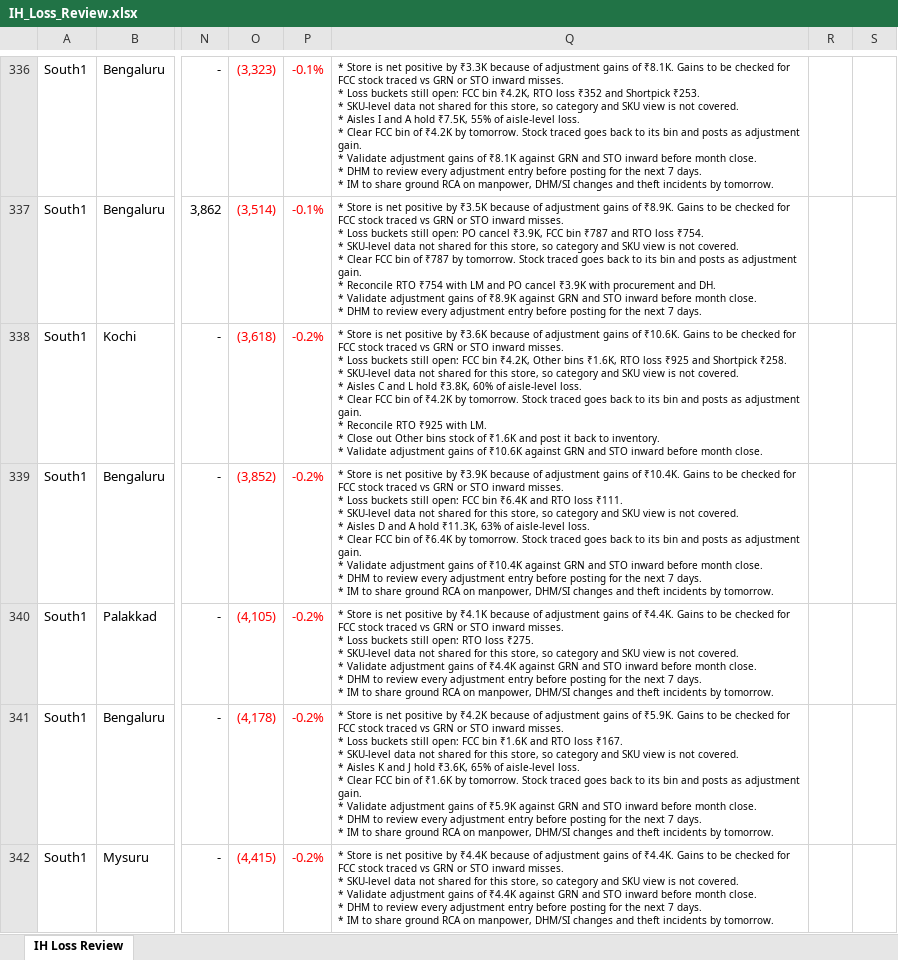
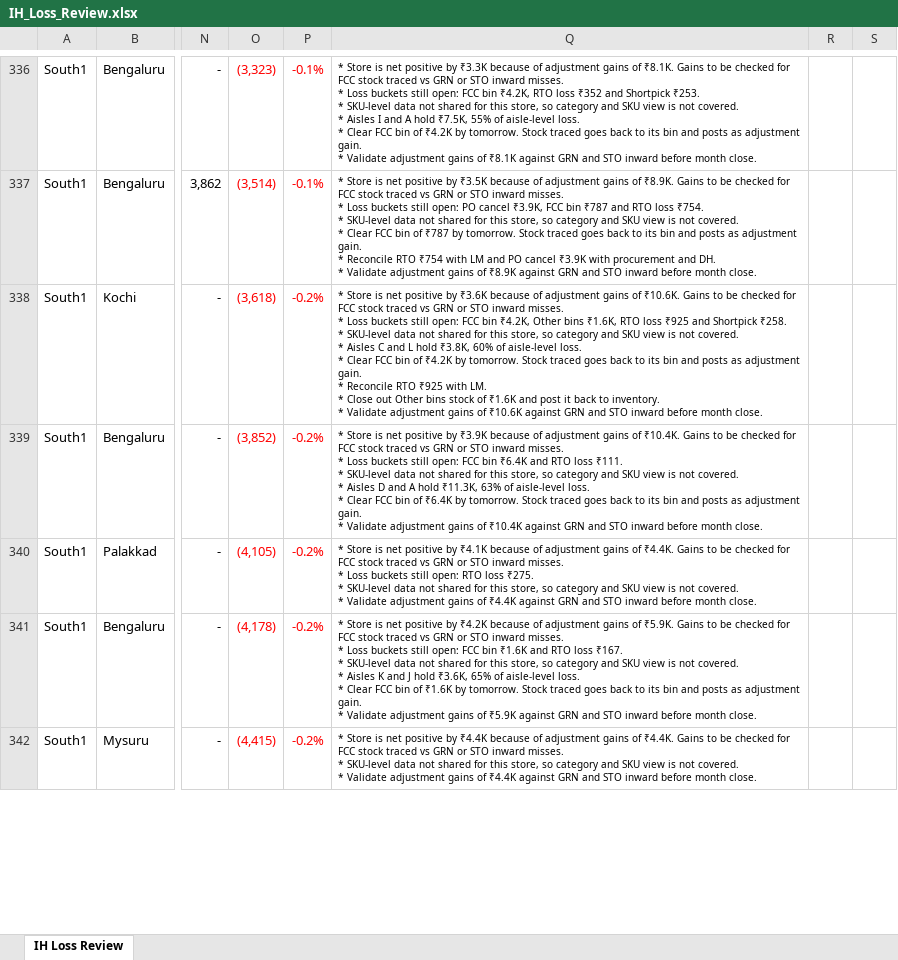
Before and after one commit to vageesh-devrath/prn-using-functions, an Excel workbook: IH_Loss_Review.xlsx, sheet IH Loss Review, drawn as a sheet; only a part is shown, gaps mark what is left out; values as stored, in another font and other column widths than the file's, no borders; charts and pictures and conditional formats not drawn; ↵ is a line break in a cell; the diff covers the shown part only; the diff names each change by its address in the sheet, - before the commit and + after, or states it on an @@ line.

```diff
--- a/IH_Loss_Review.xlsx (sheet IH Loss Review)
+++ b/IH_Loss_Review.xlsx (sheet IH Loss Review)
-Q336: …month close. ↵ * DHM to review every adjustment entry before posting for the next 7 days. ↵ * IM to share ground RCA on manpower, DHM/SI changes and theft incidents by tomorrow.
+Q336: …month close.
-Q337: …month close. ↵ * DHM to review every adjustment entry before posting for the next 7 days.
+Q337: …month close.
-Q339: …month close. ↵ * DHM to review every adjustment entry before posting for the next 7 days. ↵ * IM to share ground RCA on manpower, DHM/SI changes and theft incidents by tomorrow.
+Q339: …month close.
-Q340: …month close. ↵ * DHM to review every adjustment entry before posting for the next 7 days. ↵ * IM to share ground RCA on manpower, DHM/SI changes and theft incidents by tomorrow.
+Q340: …month close.
-Q341: …month close. ↵ * DHM to review every adjustment entry before posting for the next 7 days. ↵ * IM to share ground RCA on manpower, DHM/SI changes and theft incidents by tomorrow.
+Q341: …month close.
-Q342: …month close. ↵ * DHM to review every adjustment entry before posting for the next 7 days. ↵ * IM to share ground RCA on manpower, DHM/SI changes and theft incidents by tomorrow.
+Q342: …month close.
```
Also changed, not shown: 1 added row, 1 removed row and 222 edited cells elsewhere in this sheet, formulas that keep their value.
